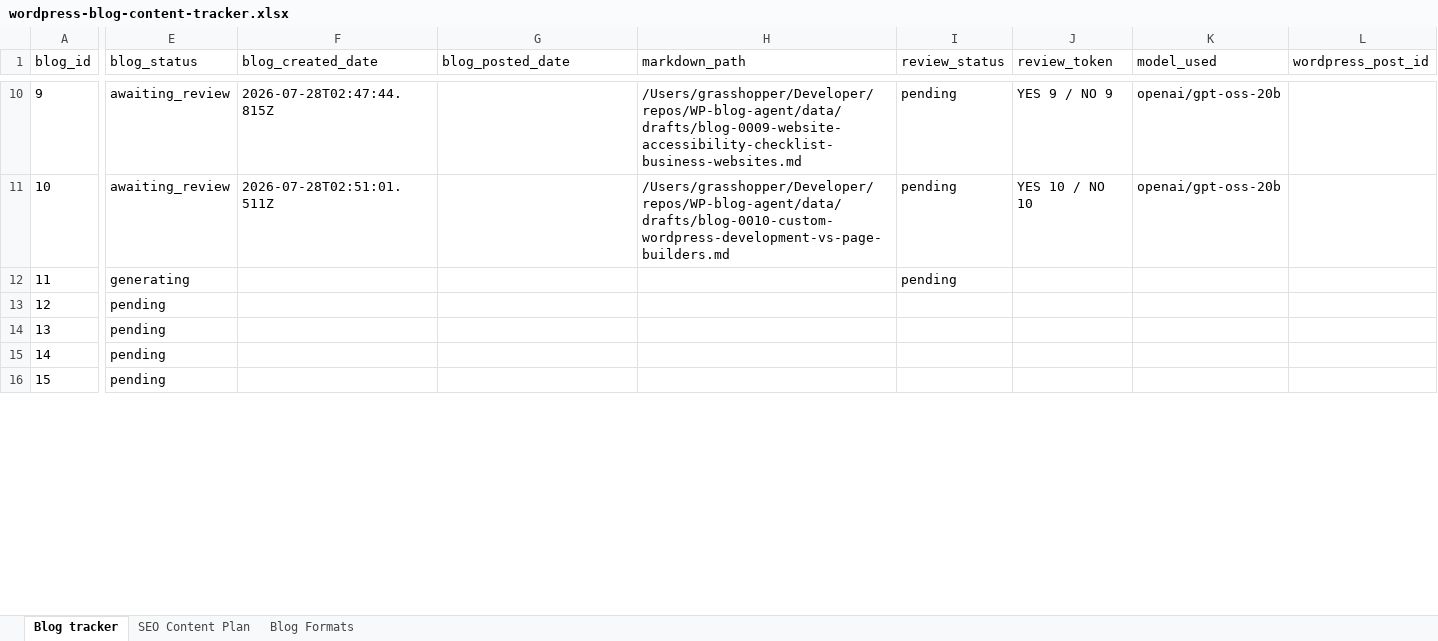
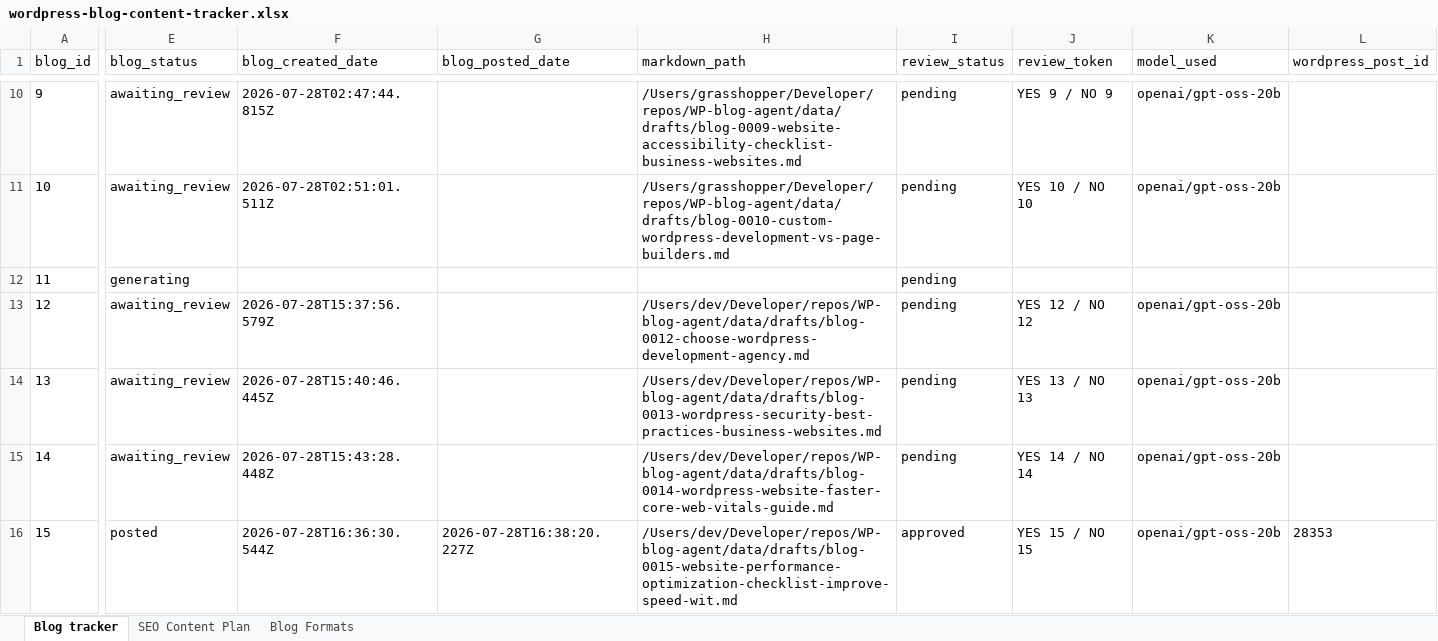
Before and after one commit to nolanyoungg/WP-blog-agent, an Excel workbook: manual-files/wordpress-blog-content-tracker.xlsx, sheet Blog tracker, drawn as a sheet; only a part is shown, gaps mark what is left out; values as stored, in another font and other column widths than the file's, no borders; the diff covers the shown part only; the diff names each change by its address in the sheet, - before the commit and + after, or states it on an @@ line.

Commit message:
Update WordPress blog content tracker

```diff
--- a/manual-files/wordpress-blog-content-tracker.xlsx (sheet Blog tracker)
+++ b/manual-files/wordpress-blog-content-tracker.xlsx (sheet Blog tracker)
-E13:E15 (blog_status): pending
+E13:E15 (blog_status): awaiting_review
-F13 (blog_created_date): (empty)
+F13 (blog_created_date): 2026-07-28T15:37:56.579Z
-H13 (markdown_path): (empty)
+H13 (markdown_path): /Users/dev/Developer/repos/WP-blog-agent/data/drafts/blog-0012-choose-wordpress-development-agency.md
-I13:I15 (review_status): (empty)
+I13:I15 (review_status): pending
-J13 (review_token): (empty)
+J13 (review_token): YES 12 / NO 12
-K13:K16 (model_used): (empty)
+K13:K16 (model_used): openai/gpt-oss-20b
-F14 (blog_created_date): (empty)
+F14 (blog_created_date): 2026-07-28T15:40:46.445Z
-H14 (markdown_path): (empty)
+H14 (markdown_path): /Users/dev/Developer/repos/WP-blog-agent/data/drafts/blog-0013-wordpress-security-best-practices-business-websites.md
-J14 (review_token): (empty)
+J14 (review_token): YES 13 / NO 13
-F15 (blog_created_date): (empty)
+F15 (blog_created_date): 2026-07-28T15:43:28.448Z
-H15 (markdown_path): (empty)
+H15 (markdown_path): /Users/dev/Developer/repos/WP-blog-agent/data/drafts/blog-0014-wordpress-website-faster-core-web-vitals-guide.md
-J15 (review_token): (empty)
+J15 (review_token): YES 14 / NO 14
-E16 (blog_status): pending
+E16 (blog_status): posted
-F16 (blog_created_date): (empty)
+F16 (blog_created_date): 2026-07-28T16:36:30.544Z
-G16 (blog_posted_date): (empty)
+G16 (blog_posted_date): 2026-07-28T16:38:20.227Z
-H16 (markdown_path): (empty)
+H16 (markdown_path): /Users/dev/Developer/repos/WP-blog-agent/data/drafts/blog-0015-website-performance-optimization-checklist-improve-speed-wit.md
-I16 (review_status): (empty)
+I16 (review_status): approved
-J16 (review_token): (empty)
+J16 (review_token): YES 15 / NO 15
-L16 (wordpress_post_id): (empty)
+L16 (wordpress_post_id): 28353
```
Also changed, not shown: 22 edited cells elsewhere in this sheet, sheet SEO Content Plan, 1 other file.
